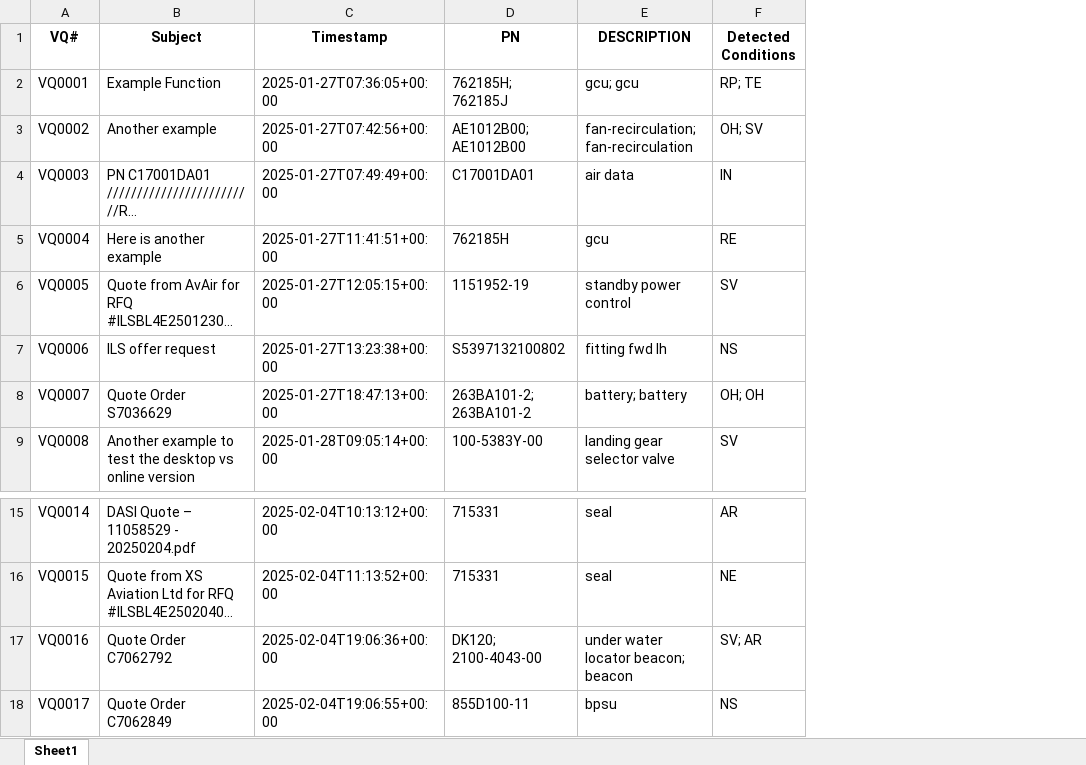
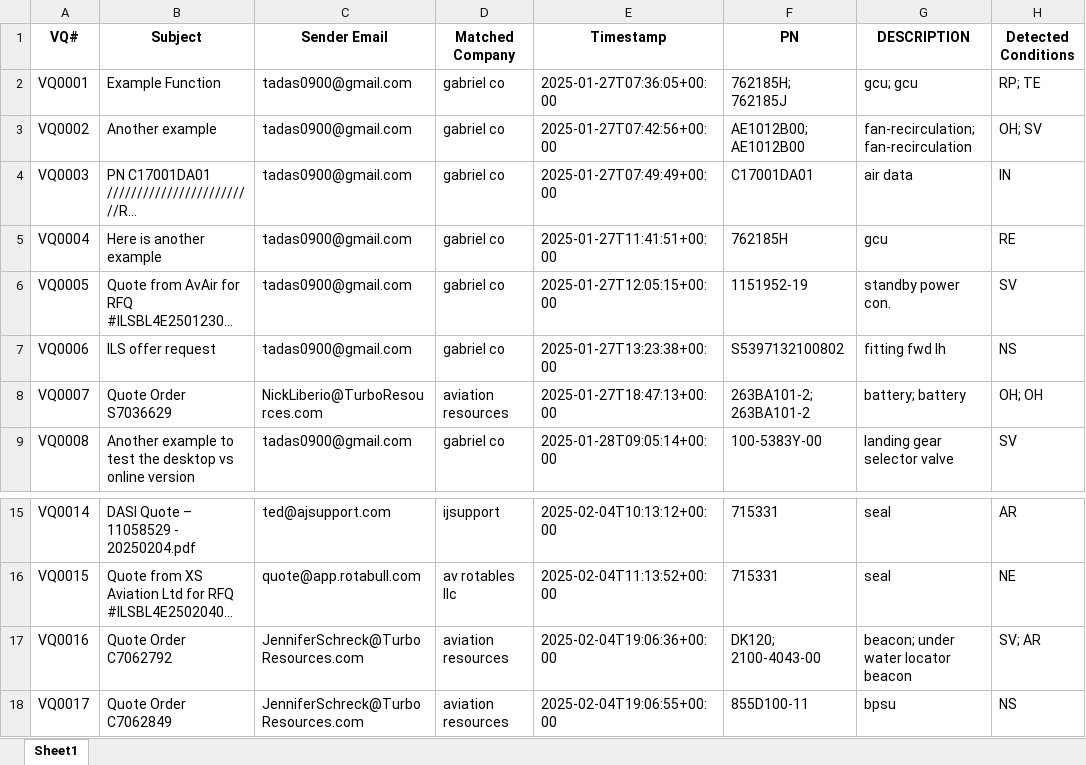
Before and after one commit to tadas-ajsupport/AJS-Tool, an Excel workbook: Scraping Results.xlsx, sheet Sheet1, drawn as a sheet; only a part is shown, gaps mark what is left out; long unchanged cells end in …; values as stored, in another font and other column widths than the file's, no borders; addresses are those after the commit; the diff names each change by its address in the sheet, - before the commit and + after, or states it on an @@ line.

Commit message:
Updated Excel file

```diff
--- a/Scraping Results.xlsx (sheet Sheet1)
+++ b/Scraping Results.xlsx (sheet Sheet1)
+column C (Sender Email), rows 2-9: tadas0900@gmail.com | tadas0900@gmail.com | tadas0900@gmail.com | tadas0900@gmail.com | tadas0900@gmail.com | tadas0900@gmail.com | NickLiberio@TurboResources.com | tadas0900@gmail.com; rows 15-18: ted@ajsupport.com | quote@app.rotabull.com | JenniferSchreck@TurboResources.com | JenniferSchreck@TurboResources.com
+column D (Matched Company), rows 2-9: gabriel co | gabriel co | gabriel co | gabriel co | gabriel co | gabriel co | aviation resources | gabriel co; rows 15-18: ijsupport | av rotables llc | aviation resources | aviation resources
-G6 (DESCRIPTION): standby power control
+G6 (DESCRIPTION): standby power con.
-G17 (DESCRIPTION): under water locator beacon; beacon
+G17 (DESCRIPTION): beacon; under water locator beacon
```
